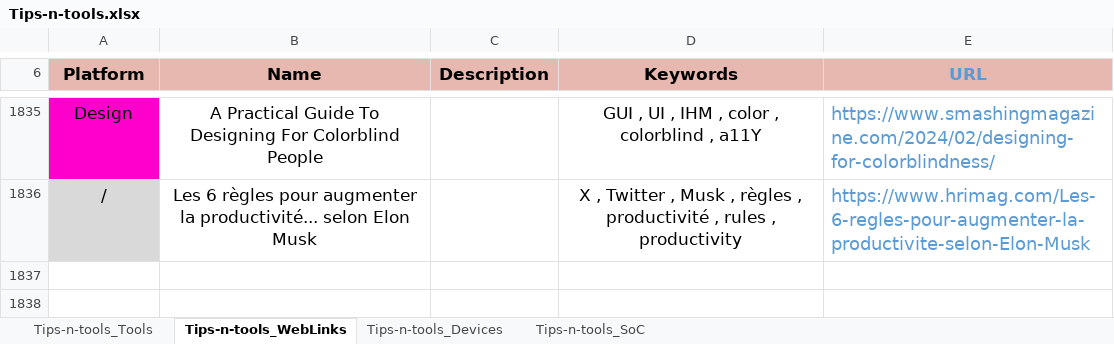
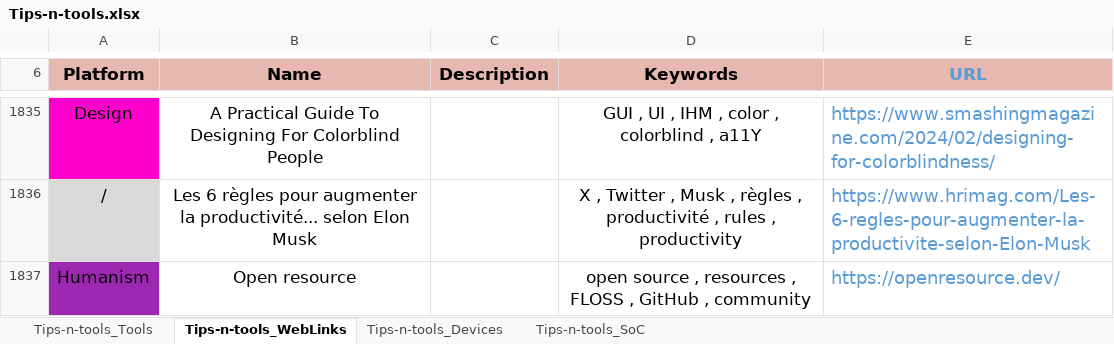
Before and after one commit to pylapp/Tips-tools, an Excel workbook: project/contents/Tips-n-tools.xlsx, sheet Tips-n-tools_WebLinks, drawn as a sheet; only a part is shown, gaps mark what is left out; values as stored, in another font and other column widths than the file's, no borders; the diff names each change by its address in the sheet, - before the commit and + after, or states it on an @@ line.

```diff
--- a/project/contents/Tips-n-tools.xlsx (sheet Tips-n-tools_WebLinks)
+++ b/project/contents/Tips-n-tools.xlsx (sheet Tips-n-tools_WebLinks)
+row 1837: Humanism | Open resource |  | open source , resources , FLOSS , GitHub , community | https://openresource.dev/
```
Also changed, not shown: sheet Tips-n-tools_Tools, 8 other files.
